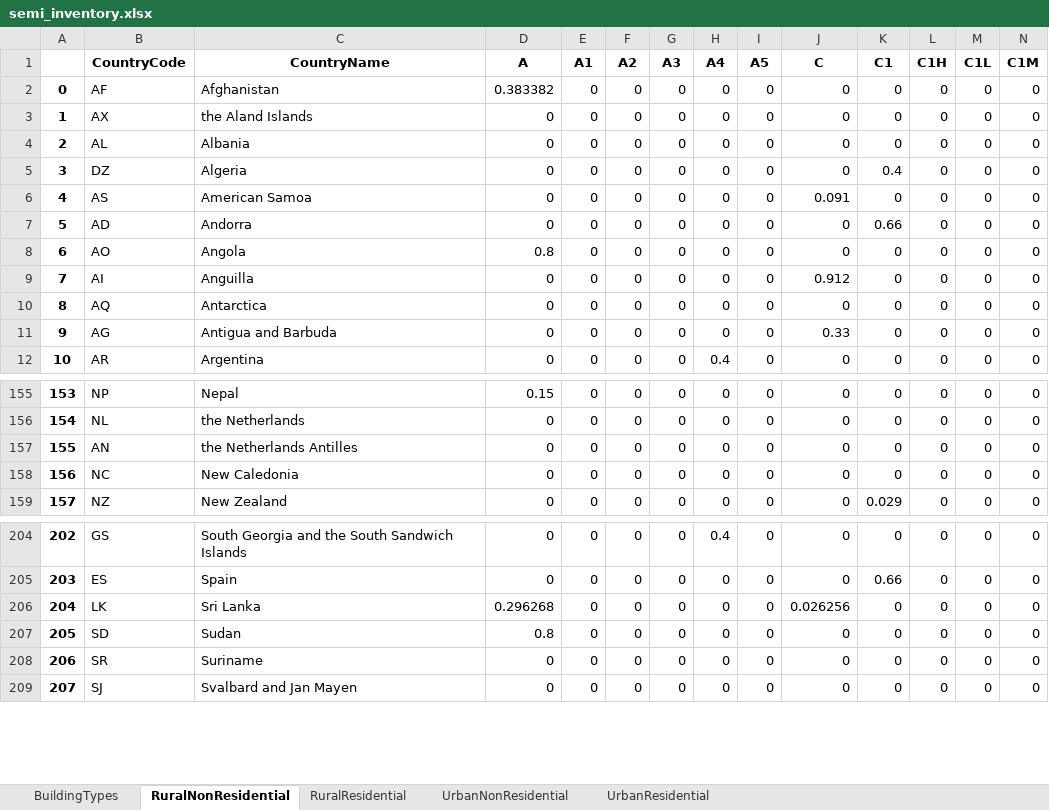
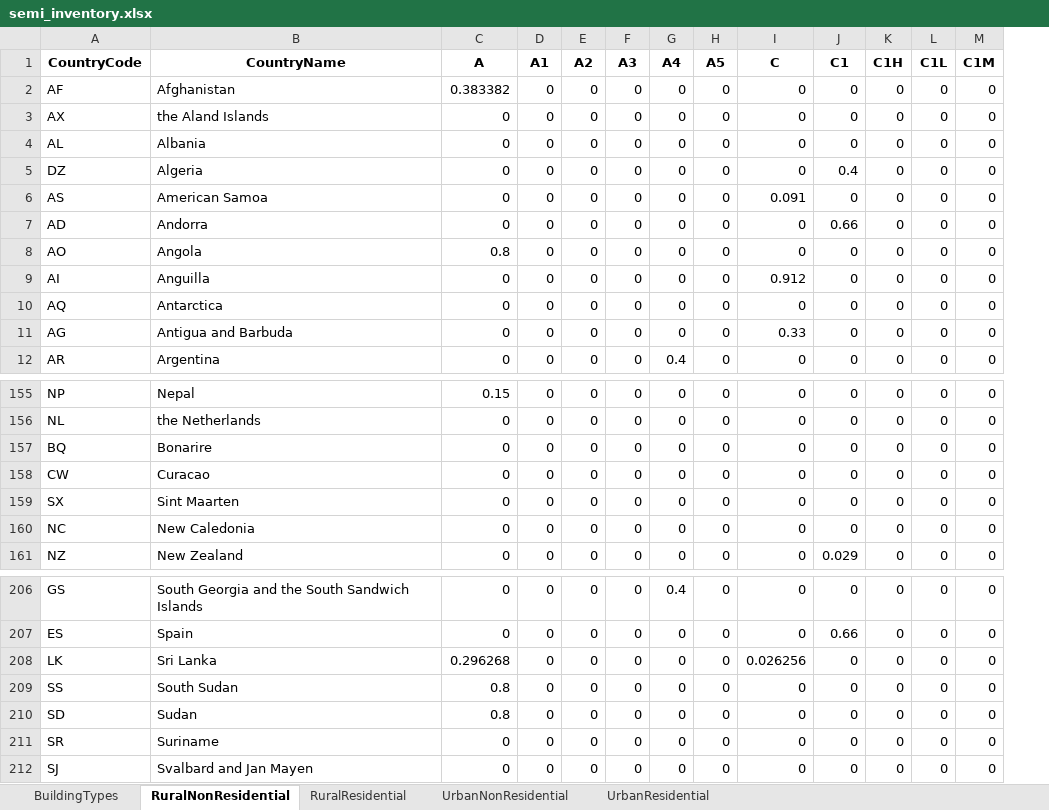
Before and after one commit to usgs/pager, an Excel workbook: losspager/data/semi_inventory.xlsx, sheet RuralNonResidential, drawn as a sheet; only a part is shown, gaps mark what is left out; values as stored, in another font and other column widths than the file's, no borders; removed rows and columns are numbered as before the commit, all else as after; rows hold the shown columns only; the diff names each change by its address in the sheet, - before the commit and + after, or states it on an @@ line.

```diff
--- a/losspager/data/semi_inventory.xlsx (sheet RuralNonResidential)
+++ b/losspager/data/semi_inventory.xlsx (sheet RuralNonResidential)
-column A, rows 2-12: 0 | 1 | 2 | 3 | 4 | 5 | 6 | 7 | 8 | 9 | 10; rows 155-159: 153 | 154 | 155 | 156 | 157; rows 204-209: 202 | 203 | 204 | 205 | 206 | 207
+row 157: BQ | Bonarire | 0 | 0 | 0 | 0 | 0 | 0 | 0 | 0 | 0 | 0 | 0
+row 158: CW | Curacao | 0 | 0 | 0 | 0 | 0 | 0 | 0 | 0 | 0 | 0 | 0
-A159 (CountryCode): AN
+A159 (CountryCode): SX
-B159 (CountryName): the Netherlands Antilles
+B159 (CountryName): Sint Maarten
+row 209: SS | South Sudan | 0.8 | 0 | 0 | 0 | 0 | 0 | 0 | 0 | 0 | 0 | 0
```
Also changed, not shown: losspager/data/countries.xlsx, losspager/data/semi_casualty.xlsx, 19 other files.
